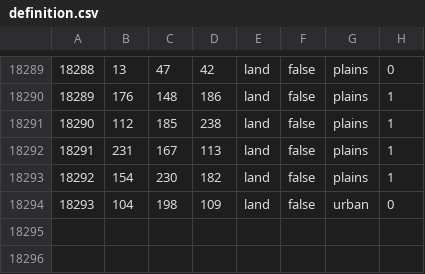
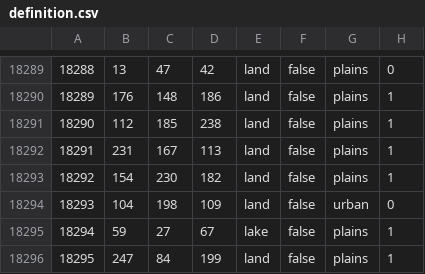
Before and after one commit to Scotty022/Anterra2, a CSV file: map/definition.csv, drawn as a sheet; only a part is shown, gaps mark what is left out.

```diff
--- a/map/definition.csv
+++ b/map/definition.csv
@@ -18294 +18294,3 @@
 18293;104;198;109;land;false;urban;0
+18294;59;27;67;lake;false;plains;1
+18295;247;84;199;land;false;plains;1
```
Also changed, not shown: 21 other files.
